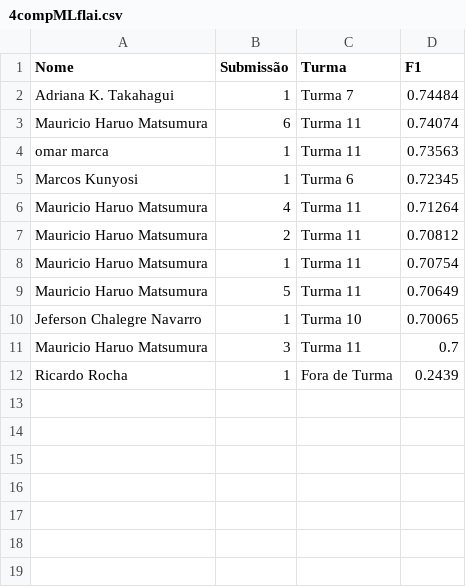
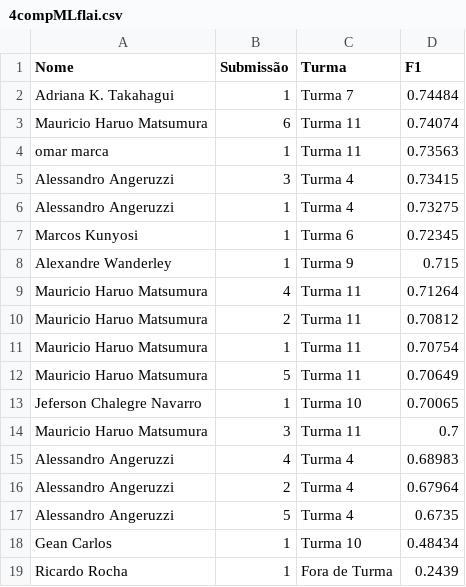
Before and after one commit to gitflai/ranking, a CSV file: 4compMLflai.csv, drawn as a sheet.

```diff
--- a/4compMLflai.csv
+++ b/4compMLflai.csv
@@ -4,3 +4,6 @@ Mauricio Haruo Matsumura,6,Turma 11,0.74074
 omar  marca,1,Turma 11,0.73563
+Alessandro Angeruzzi,3,Turma 4,0.73415
+Alessandro Angeruzzi,1,Turma 4,0.73275
 Marcos Kunyosi,1,Turma 6,0.72345
+Alexandre Wanderley,1,Turma 9,0.715
 Mauricio Haruo Matsumura,4,Turma 11,0.71264
@@ -11,2 +14,6 @@ Jeferson Chalegre Navarro,1,Turma 10,0.70065
 Mauricio Haruo Matsumura,3,Turma 11,0.7
+Alessandro Angeruzzi,4,Turma 4,0.68983
+Alessandro Angeruzzi,2,Turma 4,0.67964
+Alessandro Angeruzzi,5,Turma 4,0.6735
+Gean Carlos,1,Turma 10,0.48434
 Ricardo Rocha,1,Fora de Turma,0.2439
```
Also changed, not shown: 4compMLflairank.csv.
